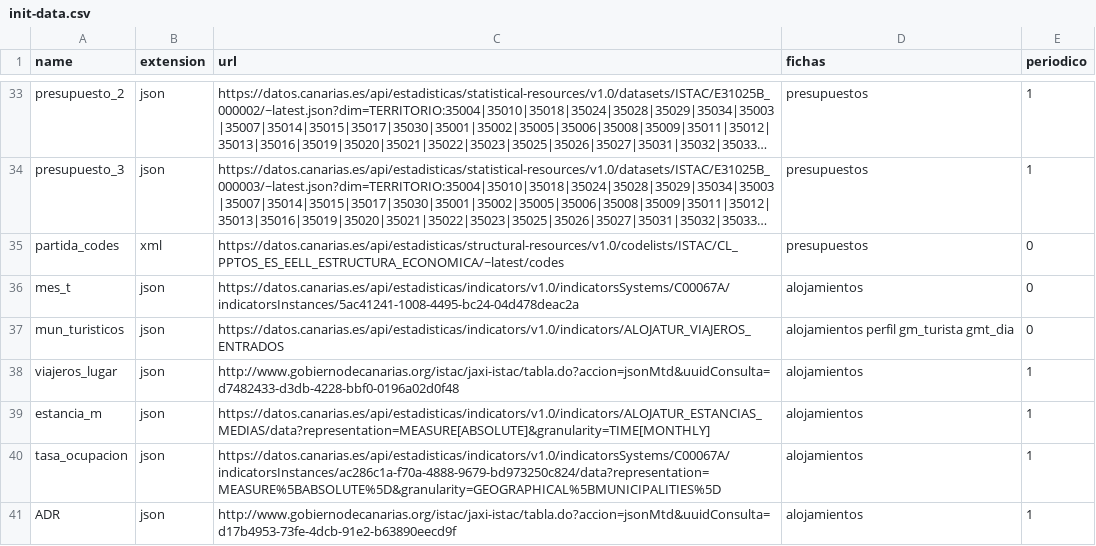
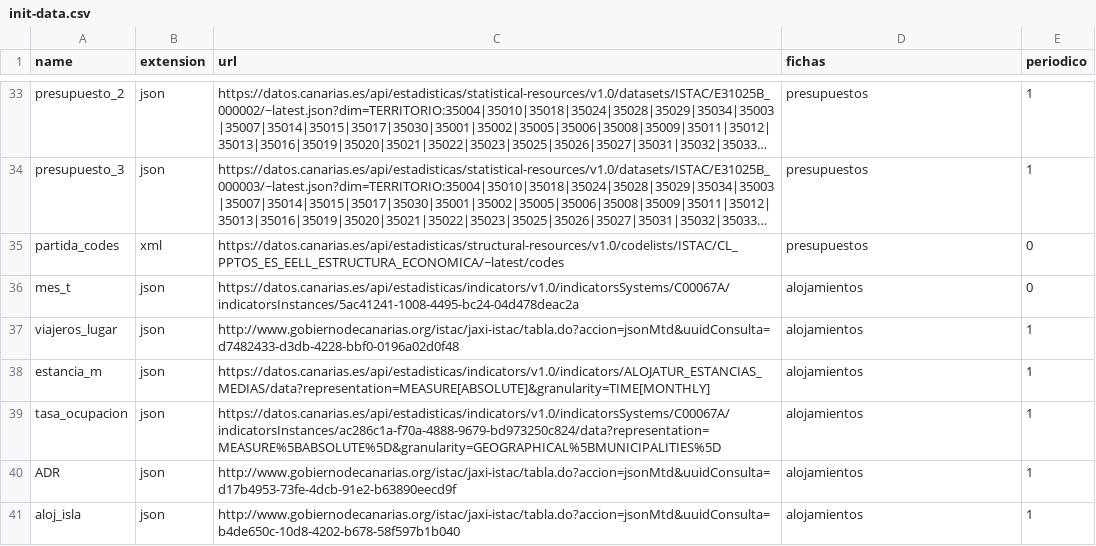
Before and after one commit to eDatos/fichas-municipales, a CSV file: shiny/init-data.csv, drawn as a sheet; only a part is shown, gaps mark what is left out; the shorter side is filled out with more unchanged rows; long unchanged cells end in …; the diff names each change by its address in the sheet, - before the commit and + after, or states it on an @@ line.

Commit message:
Fichas turísticas: eliminar recurso de municipios turísticos

```diff
--- a/shiny/init-data.csv
+++ b/shiny/init-data.csv
-row 37: mun_turisticos | json | https://datos.canarias.es/api/estadisticas/indicators/v1.0/indicators/ALOJATUR_VIAJEROS_ENTRADOS | alojamientos perfil gm_turista gmt_dia | 0
```
Also changed, not shown: 4 other files.
